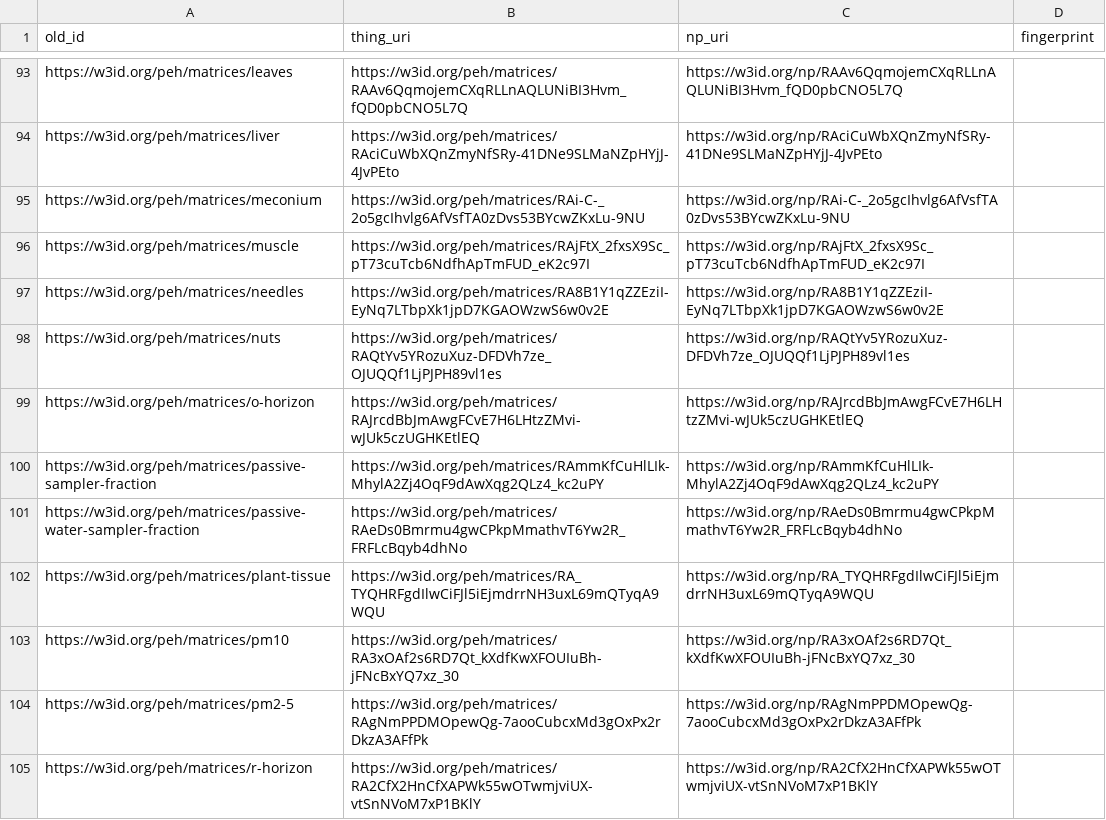
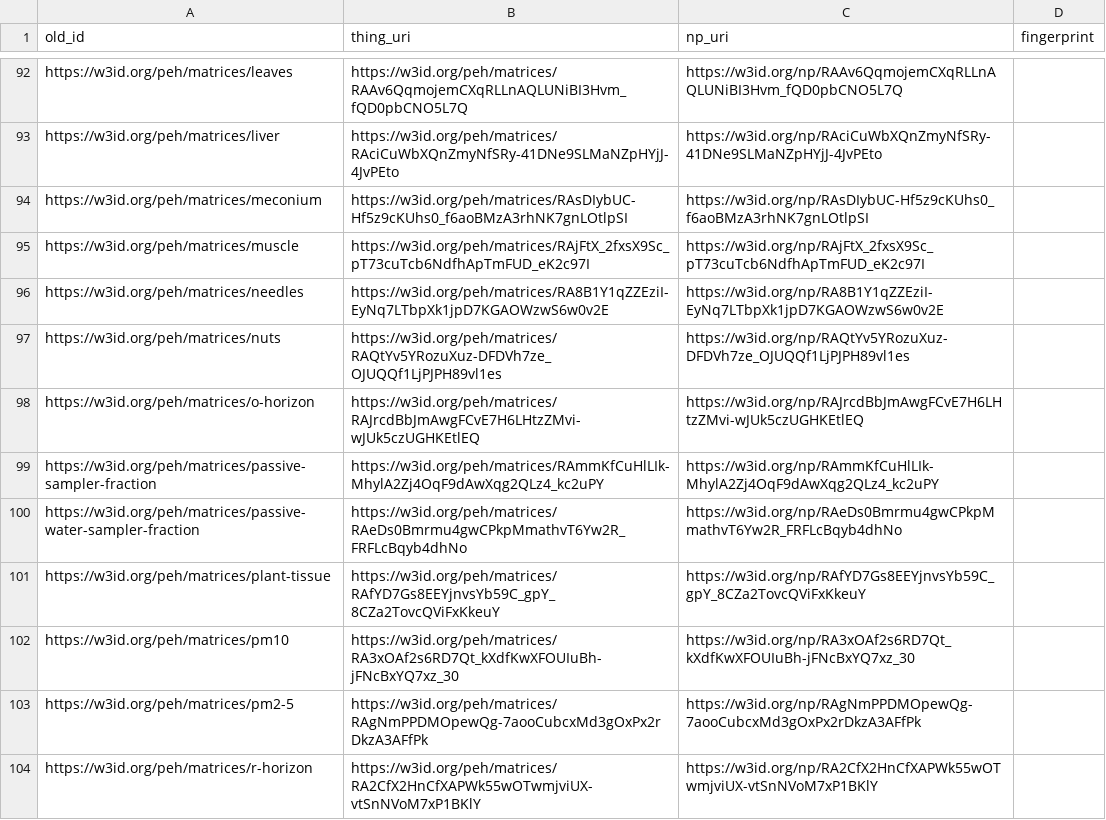
Before and after one commit to eu-parc/matrix-vocabulary, a TSV file: redirect/id-map.tsv, drawn as a sheet; only a part is shown, gaps mark what is left out; the diff covers the shown part only.

```diff
--- a/redirect/id-map.tsv
+++ b/redirect/id-map.tsv
@@ -94,3 +93,3 @@ https://w3id.org/peh/matrices/leaves	https://w3id.org/peh/matrices/RAAv6QqmojemC
 https://w3id.org/peh/matrices/liver	https://w3id.org/peh/matrices/RAciCuWbXQnZmyNfSRy-41DNe9SLMaNZpHYjJ-4JvPEto	https://w3id.org/np/RAciCuWbXQnZmyNfSRy-41DNe9SLMaNZpHYjJ-4JvPEto	
-https://w3id.org/peh/matrices/meconium	https://w3id.org/peh/matrices/RAi-C-_2o5gcIhvlg6AfVsfTA0zDvs53BYcwZKxLu-9NU	https://w3id.org/np/RAi-C-_2o5gcIhvlg6AfVsfTA0zDvs53BYcwZKxLu-9NU	
+https://w3id.org/peh/matrices/meconium	https://w3id.org/peh/matrices/RAsDIybUC-Hf5z9cKUhs0_f6aoBMzA3rhNK7gnLOtlpSI	https://w3id.org/np/RAsDIybUC-Hf5z9cKUhs0_f6aoBMzA3rhNK7gnLOtlpSI	
 https://w3id.org/peh/matrices/muscle	https://w3id.org/peh/matrices/RAjFtX_2fxsX9Sc_pT73cuTcb6NdfhApTmFUD_eK2c97I	https://w3id.org/np/RAjFtX_2fxsX9Sc_pT73cuTcb6NdfhApTmFUD_eK2c97I	
@@ -101,3 +100,3 @@ https://w3id.org/peh/matrices/passive-sampler-fraction	https://w3id.org/peh/matr
 https://w3id.org/peh/matrices/passive-water-sampler-fraction	https://w3id.org/peh/matrices/RAeDs0Bmrmu4gwCPkpMmathvT6Yw2R_FRFLcBqyb4dhNo	https://w3id.org/np/RAeDs0Bmrmu4gwCPkpMmathvT6Yw2R_FRFLcBqyb4dhNo	
-https://w3id.org/peh/matrices/plant-tissue	https://w3id.org/peh/matrices/RA_TYQHRFgdIlwCiFJl5iEjmdrrNH3uxL69mQTyqA9WQU	https://w3id.org/np/RA_TYQHRFgdIlwCiFJl5iEjmdrrNH3uxL69mQTyqA9WQU	
+https://w3id.org/peh/matrices/plant-tissue	https://w3id.org/peh/matrices/RAfYD7Gs8EEYjnvsYb59C_gpY_8CZa2TovcQViFxKkeuY	https://w3id.org/np/RAfYD7Gs8EEYjnvsYb59C_gpY_8CZa2TovcQViFxKkeuY	
 https://w3id.org/peh/matrices/pm10	https://w3id.org/peh/matrices/RA3xOAf2s6RD7Qt_kXdfKwXFOUIuBh-jFNcBxYQ7xz_30	https://w3id.org/np/RA3xOAf2s6RD7Qt_kXdfKwXFOUIuBh-jFNcBxYQ7xz_30	
```
Also changed, not shown: 1 removed row and 36 edited cells elsewhere in this file, 43 other files.
